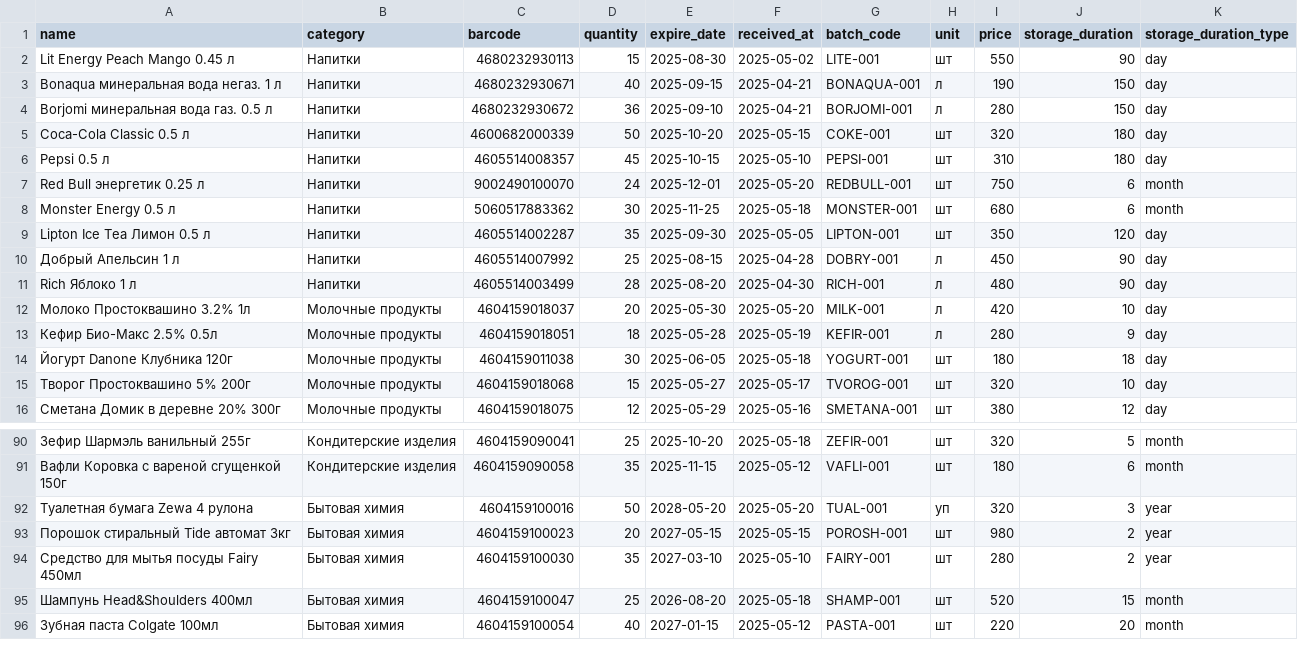
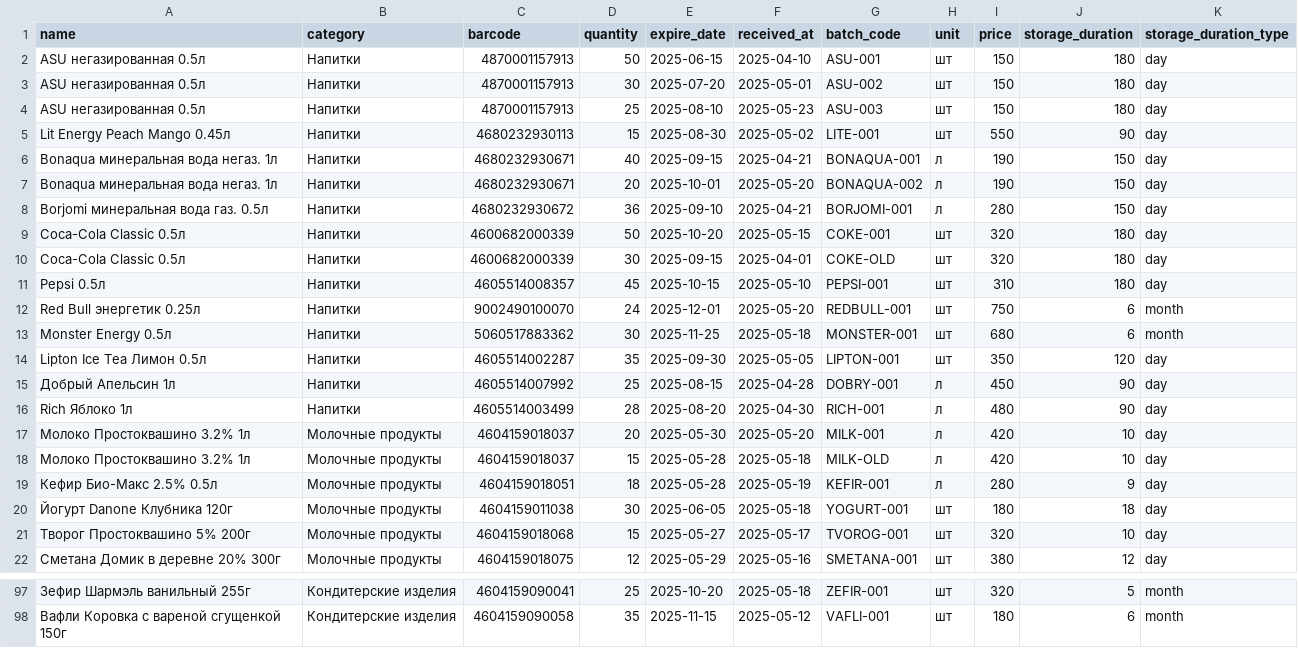
Before and after one commit to Raussky/aiventory-backend, a CSV file: example.csv, drawn as a sheet; only a part is shown, gaps mark what is left out; the diff covers the shown part only.

```diff
--- a/example.csv
+++ b/example.csv
@@ -1,13 +1,19 @@
 name,category,barcode,quantity,expire_date,received_at,batch_code,unit,price,storage_duration,storage_duration_type
-Lit Energy Peach Mango 0.45 л,Напитки,4680232930113,15,2025-08-30,2025-05-02,LITE-001,шт,550,90,day
-Bonaqua минеральная вода негаз. 1 л,Напитки,4680232930671,40,2025-09-15,2025-04-21,BONAQUA-001,л,190,150,day
-Borjomi минеральная вода газ. 0.5 л,Напитки,4680232930672,36,2025-09-10,2025-04-21,BORJOMI-001,л,280,150,day
-Coca-Cola Classic 0.5 л,Напитки,4600682000339,50,2025-10-20,2025-05-15,COKE-001,шт,320,180,day
-Pepsi 0.5 л,Напитки,4605514008357,45,2025-10-15,2025-05-10,PEPSI-001,шт,310,180,day
-Red Bull энергетик 0.25 л,Напитки,9002490100070,24,2025-12-01,2025-05-20,REDBULL-001,шт,750,6,month
-Monster Energy 0.5 л,Напитки,5060517883362,30,2025-11-25,2025-05-18,MONSTER-001,шт,680,6,month
-Lipton Ice Tea Лимон 0.5 л,Напитки,4605514002287,35,2025-09-30,2025-05-05,LIPTON-001,шт,350,120,day
-Добрый Апельсин 1 л,Напитки,4605514007992,25,2025-08-15,2025-04-28,DOBRY-001,л,450,90,day
-Rich Яблоко 1 л,Напитки,4605514003499,28,2025-08-20,2025-04-30,RICH-001,л,480,90,day
+ASU негазированная 0.5л,Напитки,4870001157913,50,2025-06-15,2025-04-10,ASU-001,шт,150,180,day
+ASU негазированная 0.5л,Напитки,4870001157913,30,2025-07-20,2025-05-01,ASU-002,шт,150,180,day
+ASU негазированная 0.5л,Напитки,4870001157913,25,2025-08-10,2025-05-23,ASU-003,шт,150,180,day
+Lit Energy Peach Mango 0.45л,Напитки,4680232930113,15,2025-08-30,2025-05-02,LITE-001,шт,550,90,day
+Bonaqua минеральная вода негаз. 1л,Напитки,4680232930671,40,2025-09-15,2025-04-21,BONAQUA-001,л,190,150,day
+Bonaqua минеральная вода негаз. 1л,Напитки,4680232930671,20,2025-10-01,2025-05-20,BONAQUA-002,л,190,150,day
+Borjomi минеральная вода газ. 0.5л,Напитки,4680232930672,36,2025-09-10,2025-04-21,BORJOMI-001,л,280,150,day
+Coca-Cola Classic 0.5л,Напитки,4600682000339,50,2025-10-20,2025-05-15,COKE-001,шт,320,180,day
+Coca-Cola Classic 0.5л,Напитки,4600682000339,30,2025-09-15,2025-04-01,COKE-OLD,шт,320,180,day
+Pepsi 0.5л,Напитки,4605514008357,45,2025-10-15,2025-05-10,PEPSI-001,шт,310,180,day
+Red Bull энергетик 0.25л,Напитки,9002490100070,24,2025-12-01,2025-05-20,REDBULL-001,шт,750,6,month
+Monster Energy 0.5л,Напитки,5060517883362,30,2025-11-25,2025-05-18,MONSTER-001,шт,680,6,month
+Lipton Ice Tea Лимон 0.5л,Напитки,4605514002287,35,2025-09-30,2025-05-05,LIPTON-001,шт,350,120,day
+Добрый Апельсин 1л,Напитки,4605514007992,25,2025-08-15,2025-04-28,DOBRY-001,л,450,90,day
+Rich Яблоко 1л,Напитки,4605514003499,28,2025-08-20,2025-04-30,RICH-001,л,480,90,day
 Молоко Простоквашино 3.2% 1л,Молочные продукты,4604159018037,20,2025-05-30,2025-05-20,MILK-001,л,420,10,day
+Молоко Простоквашино 3.2% 1л,Молочные продукты,4604159018037,15,2025-05-28,2025-05-18,MILK-OLD,л,420,10,day
 Кефир Био-Макс 2.5% 0.5л,Молочные продукты,4604159018051,18,2025-05-28,2025-05-19,KEFIR-001,л,280,9,day
@@ -91,6 +98 @@ Rich Яблоко 1 л,Напитки,4605514003499,28,2025-08-20,2025-04-30,RIC
 Вафли Коровка с вареной сгущенкой 150г,Кондитерские изделия,4604159090058,35,2025-11-15,2025-05-12,VAFLI-001,шт,180,6,month
-Туалетная бумага Zewa 4 рулона,Бытовая химия,4604159100016,50,2028-05-20,2025-05-20,TUAL-001,уп,320,3,year
-Порошок стиральный Tide автомат 3кг,Бытовая химия,4604159100023,20,2027-05-15,2025-05-15,POROSH-001,шт,980,2,year
-Средство для мытья посуды Fairy 450мл,Бытовая химия,4604159100030,35,2027-03-10,2025-05-10,FAIRY-001,шт,280,2,year
-Шампунь Head&Shoulders 400мл,Бытовая химия,4604159100047,25,2026-08-20,2025-05-18,SHAMP-001,шт,520,15,month
-Зубная паста Colgate 100мл,Бытовая химия,4604159100054,40,2027-01-15,2025-05-12,PASTA-001,шт,220,20,month
```
Also changed, not shown: 1 added row elsewhere in this file, example10.csv, 4 other files.
